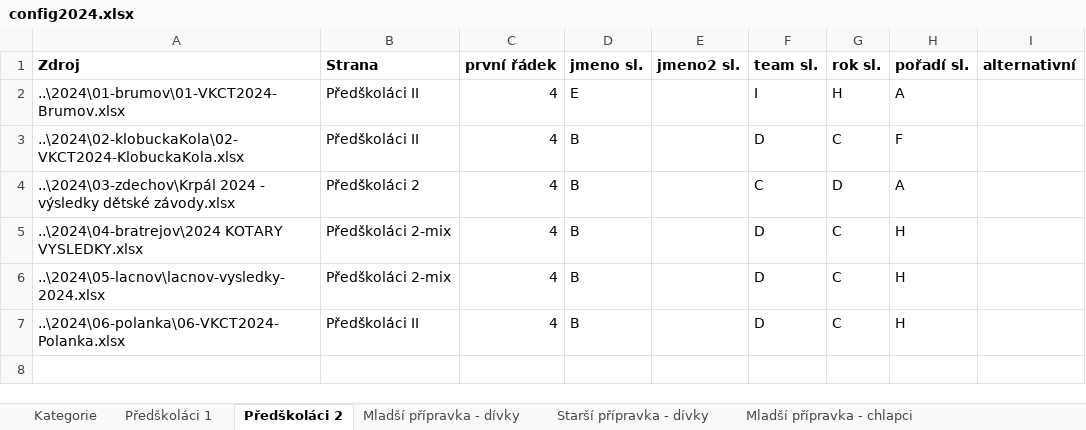
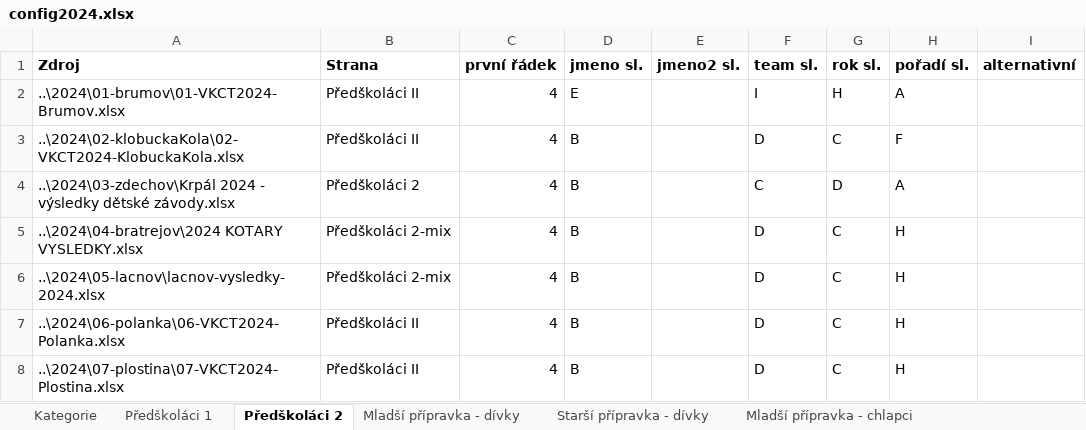
Before and after one commit to pavelchuchma/vkct, an Excel workbook: processor/config2024.xlsx, sheet Předškoláci 2, drawn as a sheet; values as stored, in another font and other column widths than the file's, no borders; the diff names each change by its address in the sheet, - before the commit and + after, or states it on an @@ line.

```diff
--- a/processor/config2024.xlsx (sheet Předškoláci 2)
+++ b/processor/config2024.xlsx (sheet Předškoláci 2)
+row 8: ..\2024\07-plostina\07-VKCT2024-Plostina.xlsx | Předškoláci II | 4 | B |  | D | C | H
```
Also changed, not shown: sheet Předškoláci 1, sheet Mladší přípravka - chlapci, sheet Starší přípravka - dívky, sheet Juniorky, sheet Mladší přípravka - dívky, sheet Starší žáci, 10 more sheets, 2024/06-polanka/06-VKCT2024-Polanka.xlsx, 3 other files.
